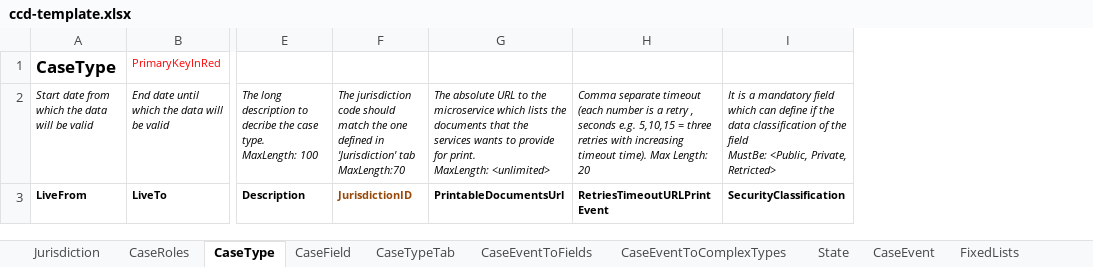
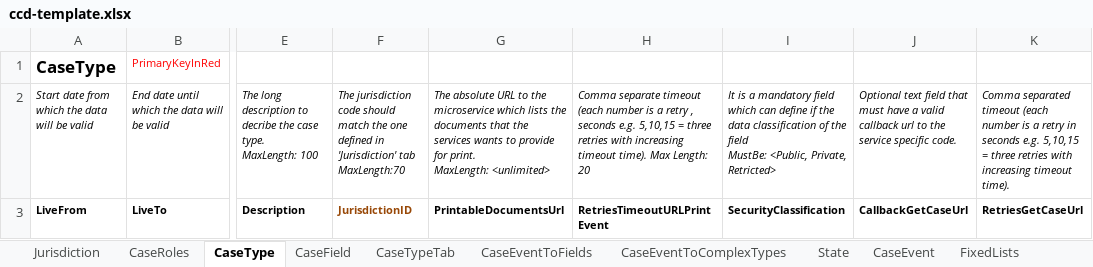
Before and after one commit to hmcts/ccd-definition-processor, an Excel workbook: data/ccd-template.xlsx, sheet CaseType, drawn as a sheet; only a part is shown, gaps mark what is left out; values as stored, in another font and other column widths than the file's, no borders; the diff names each change by its address in the sheet, - before the commit and + after, or states it on an @@ line.

Commit message:
Adding CallbackGetCaseUrl and RetriesGetCaseUrl columns in CaseType tab to start supporting ccd metadata changes

```diff
--- a/data/ccd-template.xlsx (sheet CaseType)
+++ b/data/ccd-template.xlsx (sheet CaseType)
+column J, rows 2-3: Optional text field that must have a valid callback url to the service specific code. | CallbackGetCaseUrl
+column K, rows 2-3: Comma separated timeout (each number is a retry in seconds e.g. 5,10,15 = three retries with increasing timeout time). | RetriesGetCaseUrl
```
